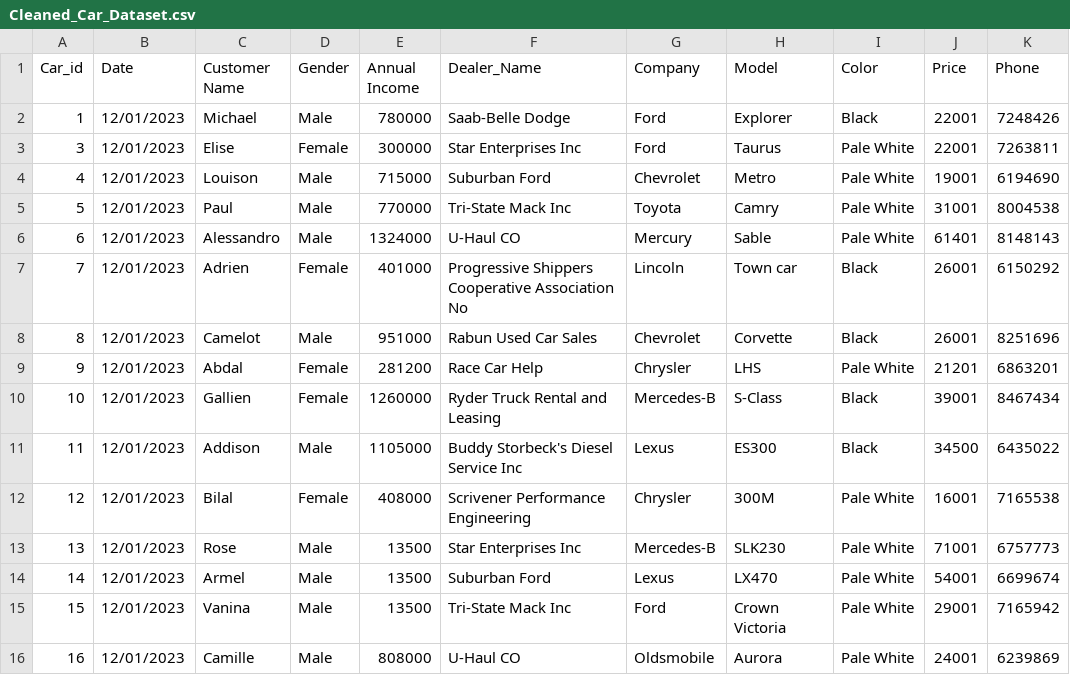
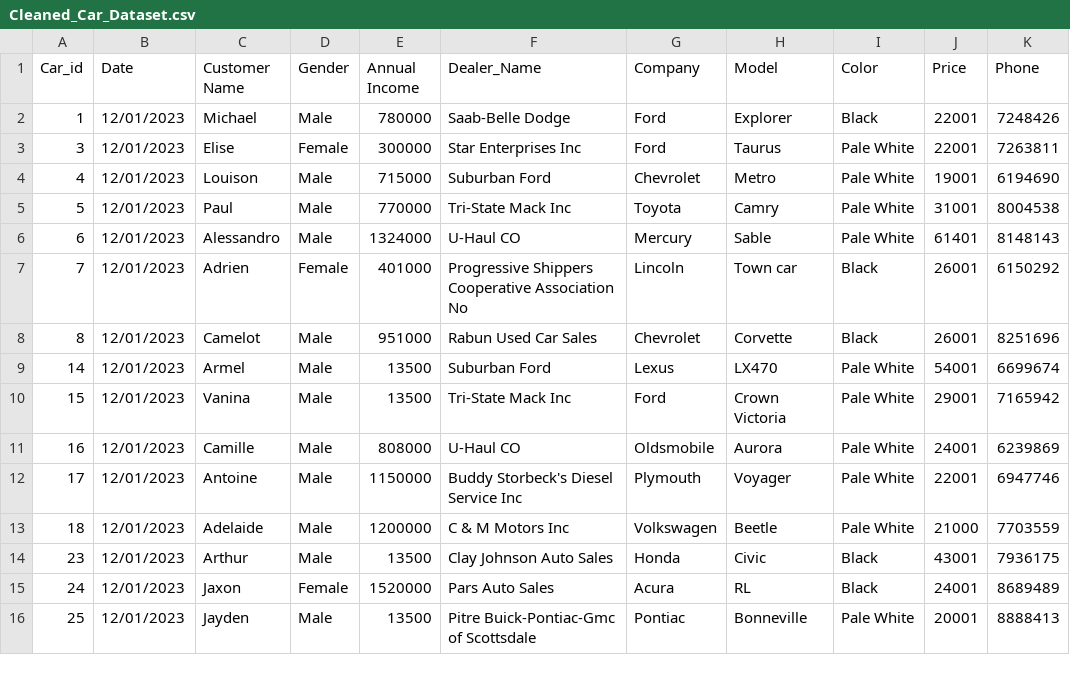
Before and after one commit to dat123456z/Proeject_Python, a CSV file: data/clean/Cleaned_Car_Dataset.csv, drawn as a sheet; only a part is shown; the shorter side is filled out with more unchanged rows; the diff names each change by its address in the sheet, - before the commit and + after, or states it on an @@ line.

```diff
--- a/data/clean/Cleaned_Car_Dataset.csv
+++ b/data/clean/Cleaned_Car_Dataset.csv
-row 9: 9 | 12/01/2023 | Abdal | Female | 281200 | Race Car Help | Chrysler | LHS | Pale White | 21201 | 6863201
-row 10: 10 | 12/01/2023 | Gallien | Female | 1260000 | Ryder Truck Rental and Leasing | Mercedes-B | S-Class | Black | 39001 | 8467434
-row 11: 11 | 12/01/2023 | Addison | Male | 1105000 | Buddy Storbeck's Diesel Service Inc | Lexus | ES300 | Black | 34500 | 6435022
-row 12: 12 | 12/01/2023 | Bilal | Female | 408000 | Scrivener Performance Engineering | Chrysler | 300M | Pale White | 16001 | 7165538
-row 13: 13 | 12/01/2023 | Rose | Male | 13500 | Star Enterprises Inc | Mercedes-B | SLK230 | Pale White | 71001 | 6757773
```
Also changed, not shown: 1 other file.
